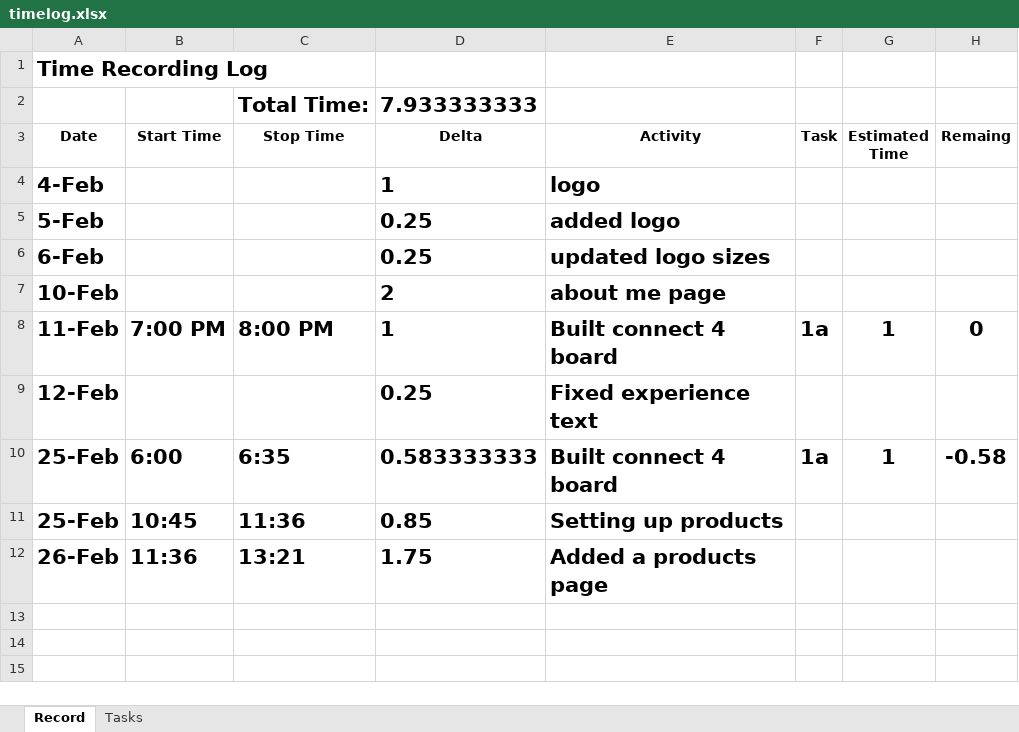
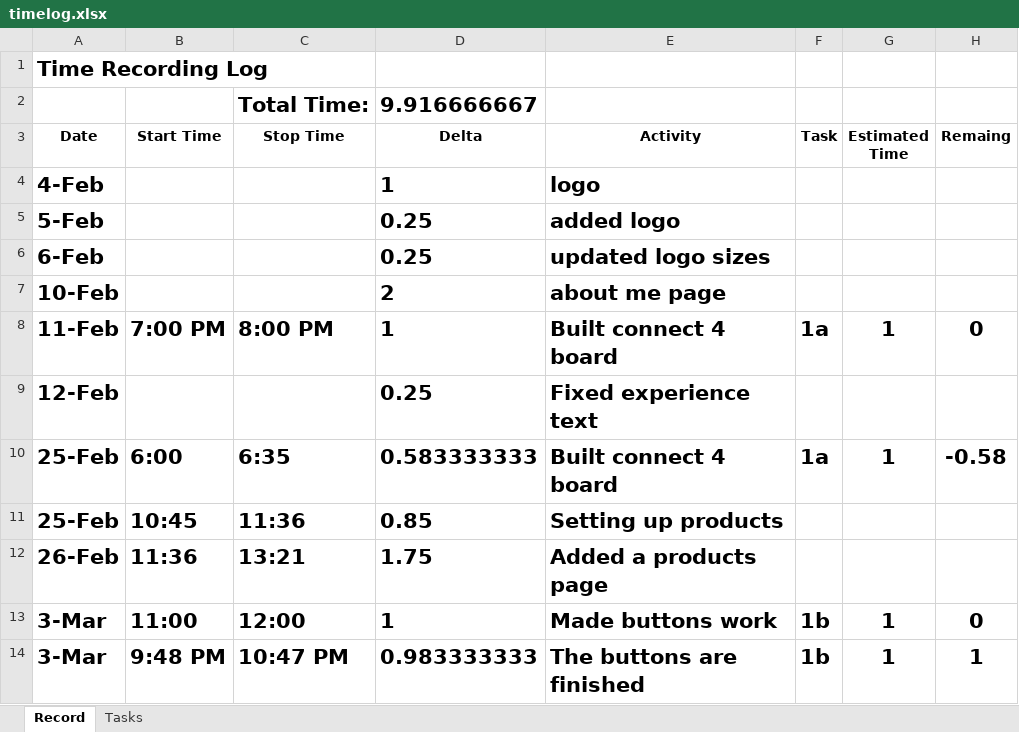
Before and after one commit to dextercarlmiller/Senior-Project, an Excel workbook: files/timelog.xlsx, sheet Record, drawn as a sheet; values as stored, in another font and other column widths than the file's, no borders; the diff names each change by its address in the sheet, - before the commit and + after, or states it on an @@ line.

Commit message:
buttons are finished

```diff
--- a/files/timelog.xlsx (sheet Record)
+++ b/files/timelog.xlsx (sheet Record)
-D2 (Delta): 7.933333333
+D2 (Delta): 9.916666667
+row 13: 3-Mar | 11:00 | 12:00 | 1 | Made buttons work | 1b | 1 | 0
+row 14: 3-Mar | 9:48 PM | 10:47 PM | 0.983333333 | The buttons are finished | 1b | 1 | 1
```
Also changed, not shown: sheet Tasks, 3 other files.
